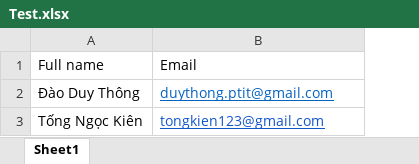
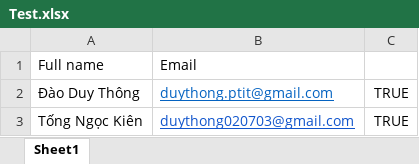
Before and after one commit to Duy-Thong/Email-Automation-Python, an Excel workbook: Test.xlsx, sheet Sheet1, drawn as a sheet; values as stored, in another font and other column widths than the file's, no borders; the diff names each change by its address in the sheet, - before the commit and + after, or states it on an @@ line.

```diff
--- a/Test.xlsx (sheet Sheet1)
+++ b/Test.xlsx (sheet Sheet1)
+column C, rows 2-3: TRUE | TRUE
-B3: tongkien123@gmail.com
+B3: duythong020703@gmail.com
```
Also changed, not shown: 3 other files.
